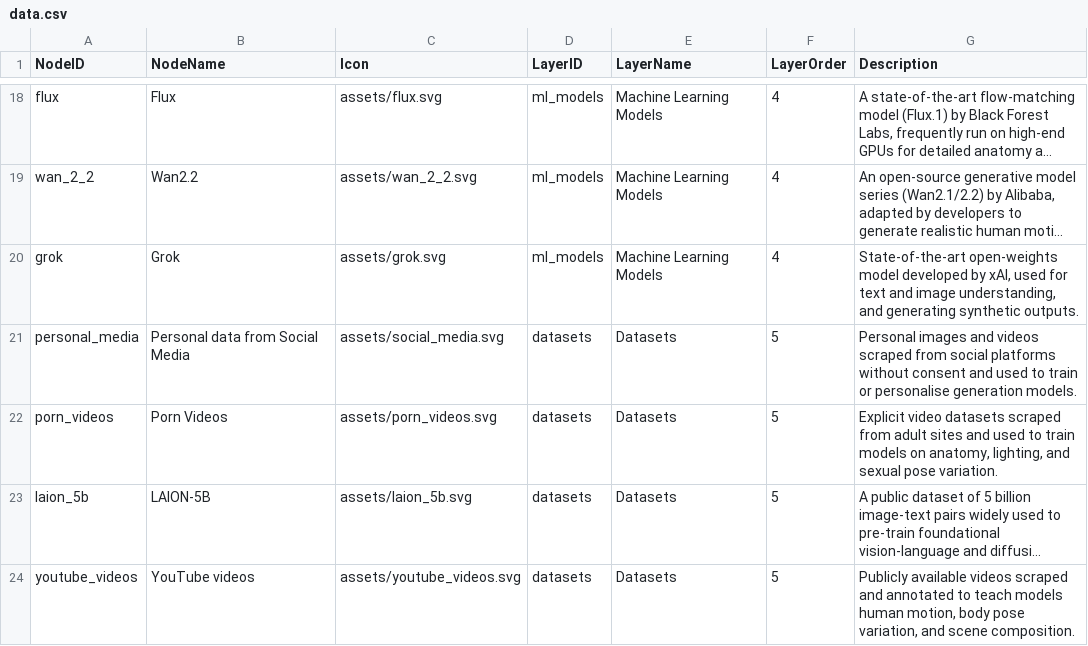
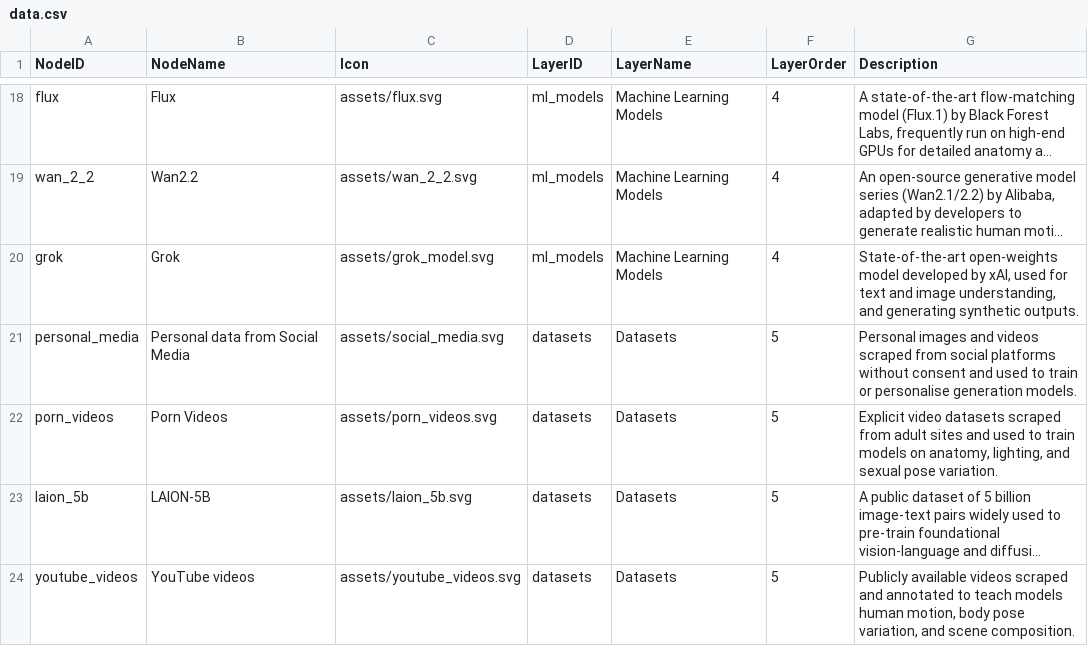
Before and after one commit to strangerobot/Boom_Infrastructures-Visualisation, a CSV file: public/data.csv, drawn as a sheet; only a part is shown, gaps mark what is left out; long unchanged cells end in …; the diff names each change by its address in the sheet, - before the commit and + after, or states it on an @@ line.

Commit message:
refactor: update Grok model icon to monogram and improve SEO metadata in index.html

```diff
--- a/public/data.csv
+++ b/public/data.csv
-C20 (Icon): assets/grok.svg
+C20 (Icon): assets/grok_model.svg
```
Also changed, not shown: 2 other files.
